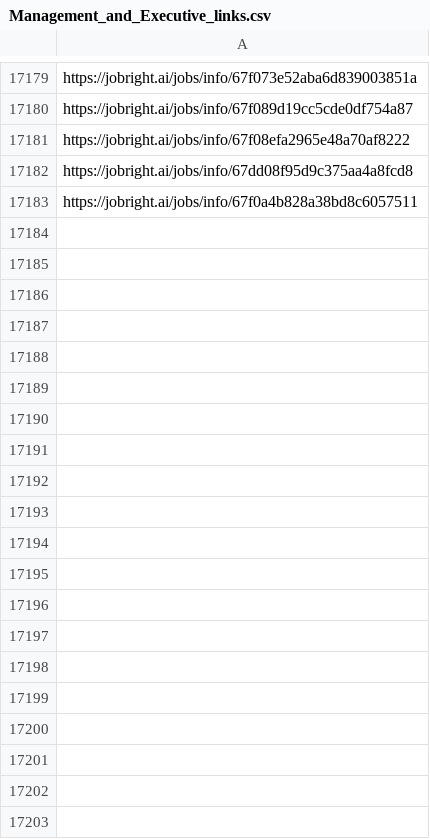
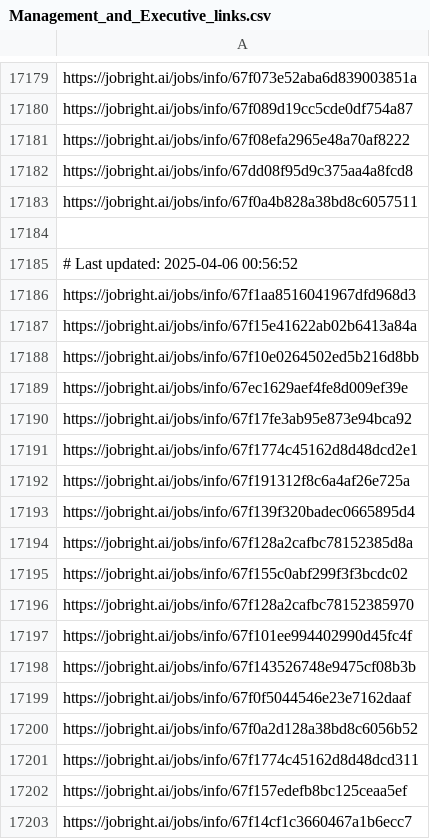
Before and after one commit to Pradeepsingh61/job_DE1, a CSV file: Management_and_Executive_links.csv, drawn as a sheet; only a part is shown, gaps mark what is left out; the diff covers the shown part only; the diff names each change by its address in the sheet, - before the commit and + after, or states it on an @@ line.

```diff
--- a/Management_and_Executive_links.csv
+++ b/Management_and_Executive_links.csv
+row 17184: (empty)
+row 17185: # Last updated: 2025-04-06 00:56:52
+row 17186: https://jobright.ai/jobs/info/67f1aa8516041967dfd968d3
+row 17187: https://jobright.ai/jobs/info/67f15e41622ab02b6413a84a
+row 17188: https://jobright.ai/jobs/info/67f10e0264502ed5b216d8bb
+row 17189: https://jobright.ai/jobs/info/67ec1629aef4fe8d009ef39e
+row 17190: https://jobright.ai/jobs/info/67f17fe3ab95e873e94bca92
+row 17191: https://jobright.ai/jobs/info/67f1774c45162d8d48dcd2e1
+row 17192: https://jobright.ai/jobs/info/67f191312f8c6a4af26e725a
+row 17193: https://jobright.ai/jobs/info/67f139f320badec0665895d4
+row 17194: https://jobright.ai/jobs/info/67f128a2cafbc78152385d8a
+row 17195: https://jobright.ai/jobs/info/67f155c0abf299f3f3bcdc02
+row 17196: https://jobright.ai/jobs/info/67f128a2cafbc78152385970
+row 17197: https://jobright.ai/jobs/info/67f101ee994402990d45fc4f
+row 17198: https://jobright.ai/jobs/info/67f143526748e9475cf08b3b
+row 17199: https://jobright.ai/jobs/info/67f0f5044546e23e7162daaf
+row 17200: https://jobright.ai/jobs/info/67f0a2d128a38bd8c6056b52
+row 17201: https://jobright.ai/jobs/info/67f1774c45162d8d48dcd311
+row 17202: https://jobright.ai/jobs/info/67f157edefb8bc125ceaa5ef
+row 17203: https://jobright.ai/jobs/info/67f14cf1c3660467a1b6ecc7
```
Also changed, not shown: 56 added rows elsewhere in this file, Accounting_and_Finance.csv, Accounting_and_Finance_links.csv, 29 other files.
